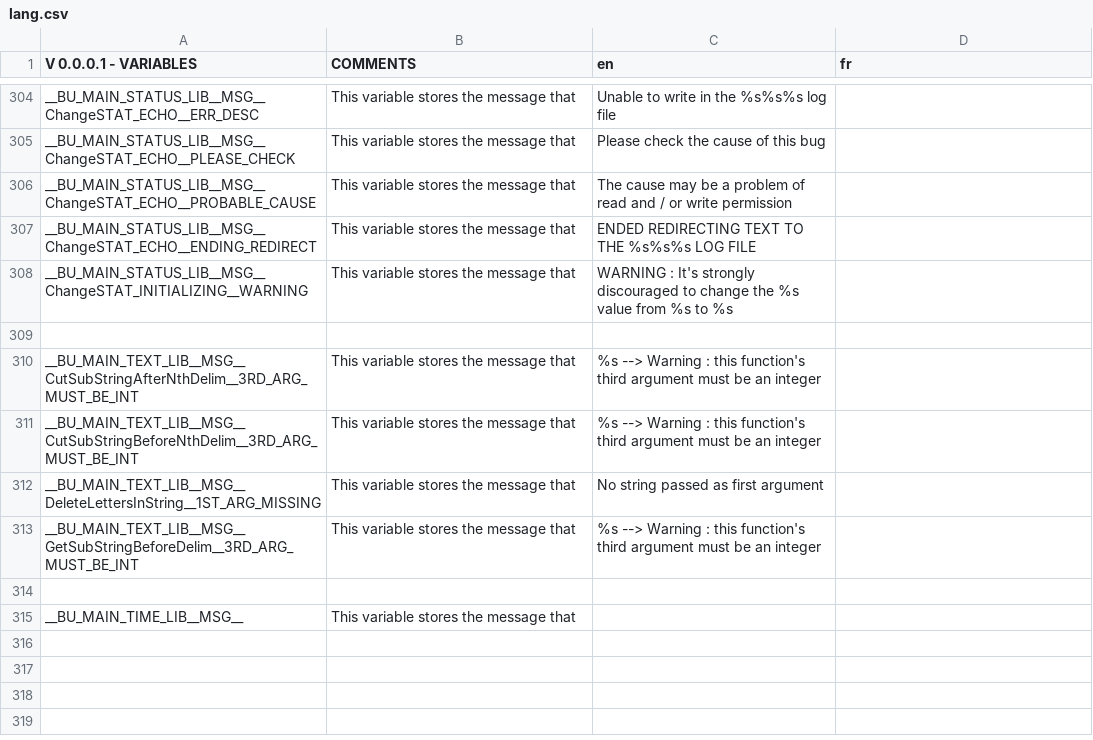
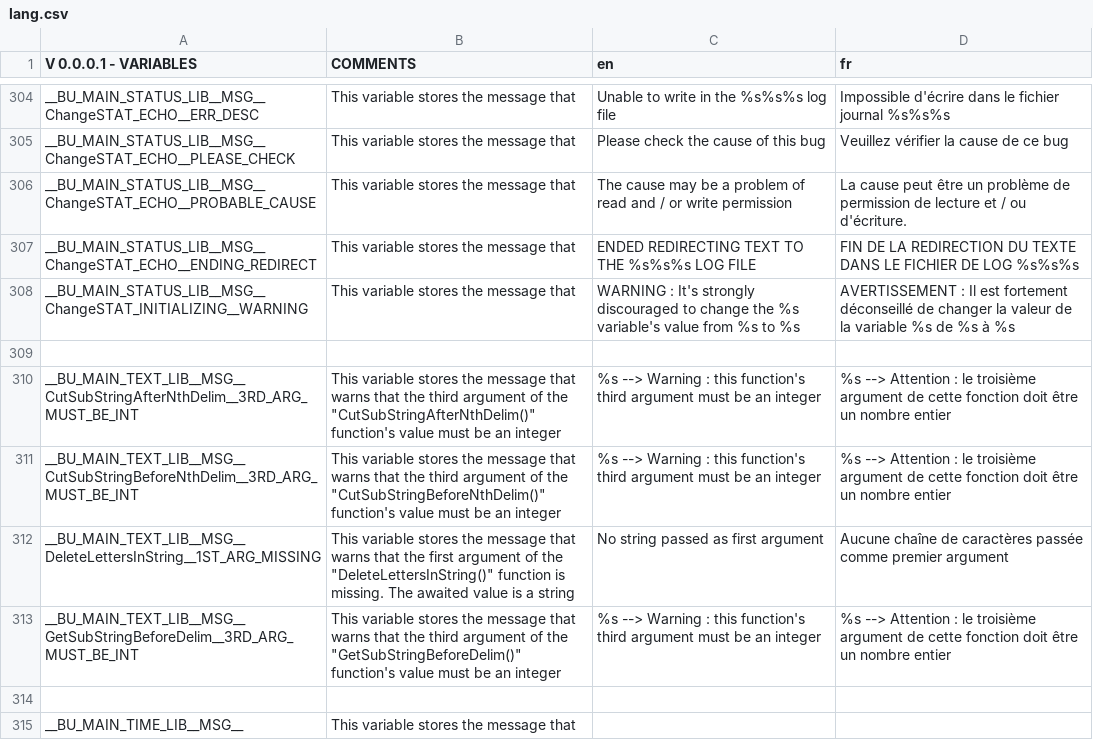
Before and after one commit to DimitriObeid/Bash-Utils, a CSV file: lib/lang/lang.csv, drawn as a sheet; only a part is shown, gaps mark what is left out; the diff covers the shown part only; the diff names each change by its address in the sheet, - before the commit and + after, or states it on an @@ line.

```diff
--- a/lib/lang/lang.csv
+++ b/lib/lang/lang.csv
-D304 (fr): (empty)
+D304 (fr): Impossible d'écrire dans le fichier journal %s%s%s
-D305 (fr): (empty)
+D305 (fr): Veuillez vérifier la cause de ce bug
-D306 (fr): (empty)
+D306 (fr): La cause peut être un problème de permission de lecture et / ou d'écriture.
-D307 (fr): (empty)
+D307 (fr): FIN DE LA REDIRECTION DU TEXTE DANS LE FICHIER DE LOG %s%s%s
-C308 (en): …the %s value from…
+C308 (en): …the %s variable's value from…
-D308 (fr): (empty)
+D308 (fr): AVERTISSEMENT : Il est fortement déconseillé de changer la valeur de la variable %s de %s à %s
-B310 (COMMENTS): …message that
+B310 (COMMENTS): …message that warns that the third argument of the "CutSubStringAfterNthDelim()" function's value must be an integer
-D310:D311 (fr): (empty)
+D310:D311 (fr): %s --> Attention : le troisième argument de cette fonction doit être un nombre entier
-B311 (COMMENTS): …message that
+B311 (COMMENTS): …message that warns that the third argument of the "CutSubStringBeforeNthDelim()" function's value must be an integer
-B312 (COMMENTS): …message that
+B312 (COMMENTS): …message that warns that the first argument of the "DeleteLettersInString()" function is missing. The awaited value is a string
-D312 (fr): (empty)
+D312 (fr): Aucune chaîne de caractères passée comme premier argument
-B313 (COMMENTS): …message that
+B313 (COMMENTS): …message that warns that the third argument of the "GetSubStringBeforeDelim()" function's value must be an integer
-D313 (fr): (empty)
+D313 (fr): %s --> Attention : le troisième argument de cette fonction doit être un nombre entier
```
Also changed, not shown: 1 added row, 1 removed row and 56 edited cells elsewhere in this file, 2 other files.
